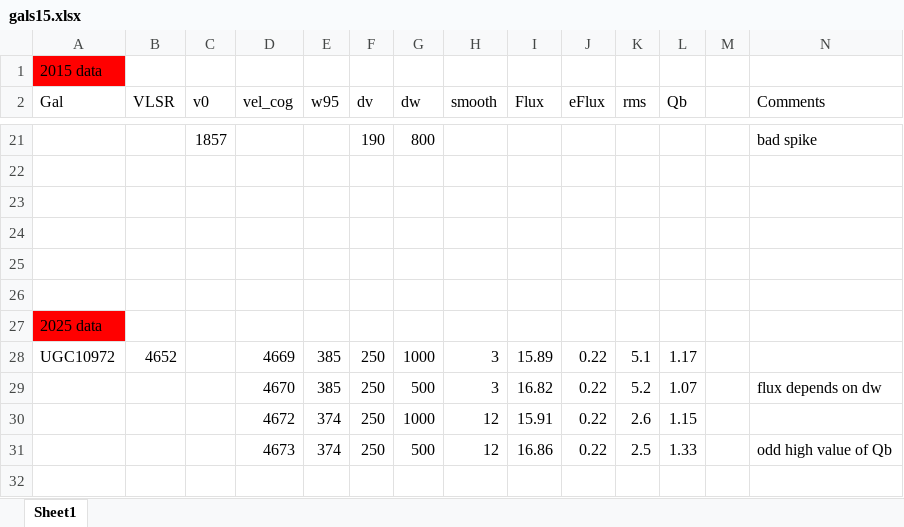
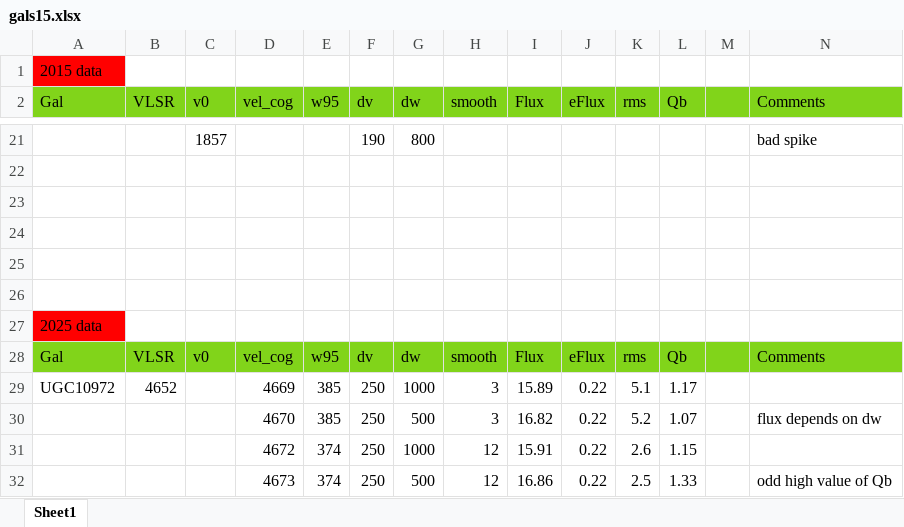
Before and after one commit to teuben/GBT-EDGE-HI, an Excel workbook: gals15.xlsx, sheet Sheet1, drawn as a sheet; only a part is shown, gaps mark what is left out; values as stored, in another font and other column widths than the file's, no borders; the diff names each change by its address in the sheet, - before the commit and + after, or states it on an @@ line.

Commit message:
starting point for 2015 data

```diff
--- a/gals15.xlsx (sheet Sheet1)
+++ b/gals15.xlsx (sheet Sheet1)
-A2:N2 fill: none
+A2:N2 fill: #81D41A
+row 28: Gal | VLSR | v0 | vel_cog | w95 | dv | dw | smooth | Flux | eFlux | rms | Qb |  | Comments
```
